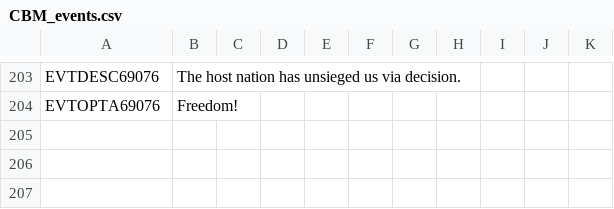
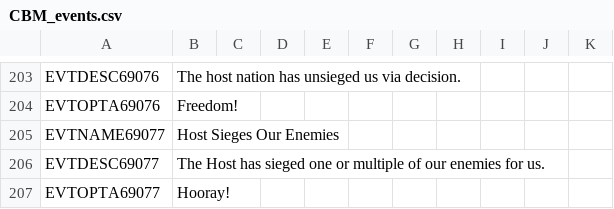
Before and after one commit to thecompanionnoob/Companion-Balance-Mod-experimental, a CSV file: CBM/localisation/CBM_events.csv, drawn as a sheet; only a part is shown, gaps mark what is left out.

```diff
--- a/CBM/localisation/CBM_events.csv
+++ b/CBM/localisation/CBM_events.csv
@@ -204 +204,4 @@ EVTDESC69076;The host nation has unsieged us via decision.;;;;;;
 EVTOPTA69076;Freedom!;;;;;;
+EVTNAME69077;Host Sieges Our Enemies;;;;;;
+EVTDESC69077;The Host has sieged one or multiple of our enemies for us.;;;;;;
+EVTOPTA69077;Hooray!;;;;;;
```
Also changed, not shown: CBM/localisation/CBM_decisions.csv, CBM/localisation/CBM_other.csv, 45 other files.
